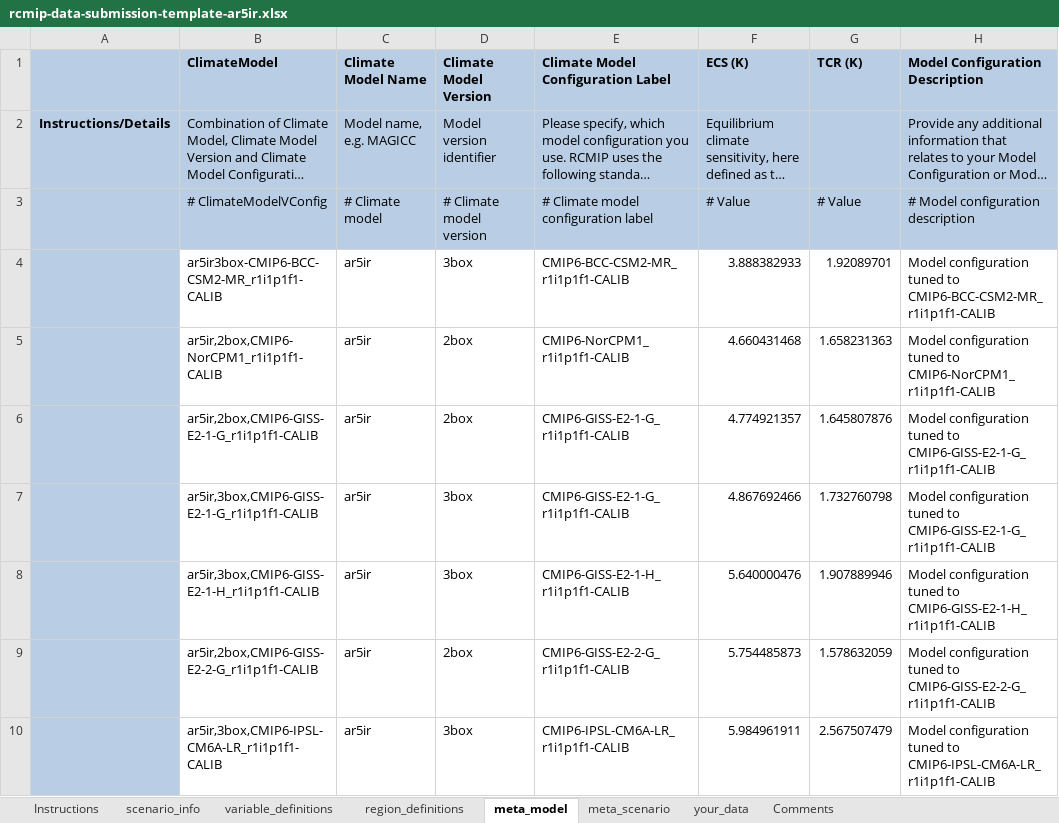
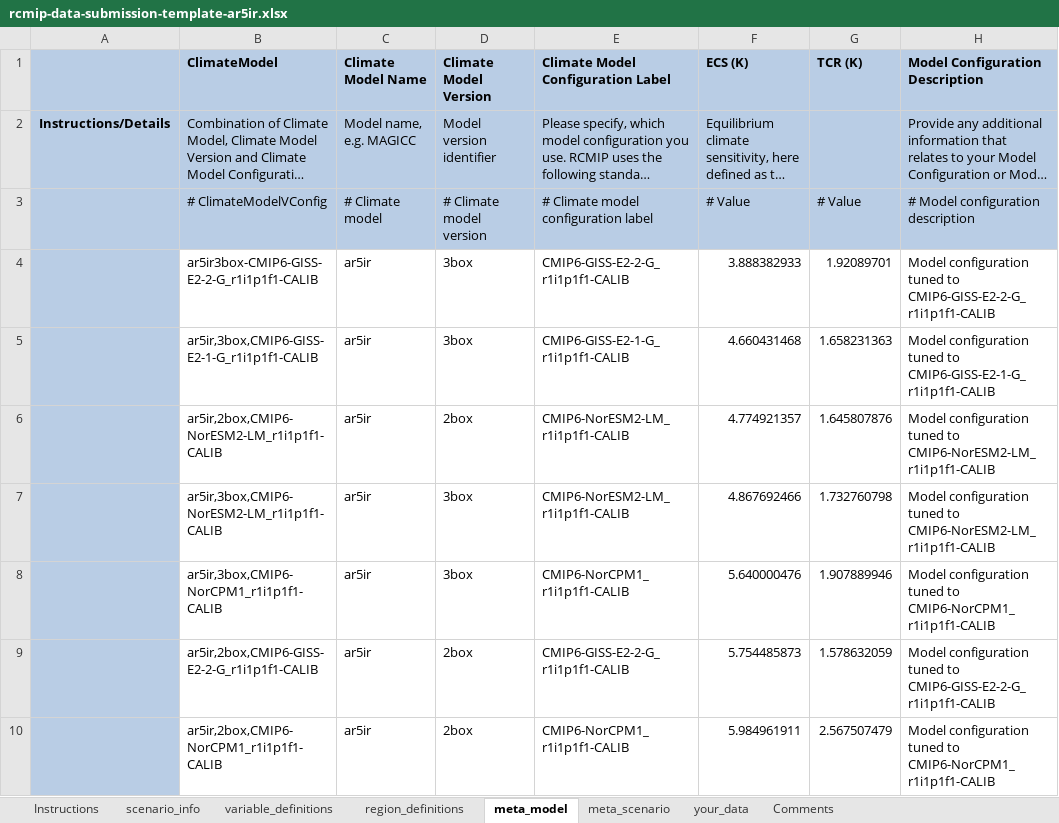
Before and after one commit to openscm/openscm, an Excel workbook: notebooks/rcmip-data-submission-template-ar5ir.xlsx, sheet meta_model, drawn as a sheet; only a part is shown; long unchanged cells end in …; values as stored, in another font and other column widths than the file's, no borders; 1 other sheet too large or unreadable and not compared; the diff covers the shown part only; the diff names each change by its address in the sheet, - before the commit and + after, or states it on an @@ line.

Commit message:
Add Held two layer model runs

```diff
--- a/notebooks/rcmip-data-submission-template-ar5ir.xlsx (sheet meta_model)
+++ b/notebooks/rcmip-data-submission-template-ar5ir.xlsx (sheet meta_model)
-B4 (ClimateModel): ar5ir3box-CMIP6-BCC-CSM2-MR_r1i1p1f1-CALIB
+B4 (ClimateModel): ar5ir3box-CMIP6-GISS-E2-2-G_r1i1p1f1-CALIB
-E4: CMIP6-BCC-CSM2-MR_r1i1p1f1-CALIB
+E4: CMIP6-GISS-E2-2-G_r1i1p1f1-CALIB
-H4 (Model Configuration Description): …tuned to CMIP6-BCC-CSM2-MR_r1i1p1f1-CALIB
+H4 (Model Configuration Description): …tuned to CMIP6-GISS-E2-2-G_r1i1p1f1-CALIB
-B5 (ClimateModel): ar5ir,2box,CMIP6-NorCPM1_r1i1p1f1-CALIB
+B5 (ClimateModel): ar5ir,3box,CMIP6-GISS-E2-1-G_r1i1p1f1-CALIB
-D5 (Climate Model Version): 2box
+D5 (Climate Model Version): 3box
-E5: CMIP6-NorCPM1_r1i1p1f1-CALIB
+E5: CMIP6-GISS-E2-1-G_r1i1p1f1-CALIB
-H5 (Model Configuration Description): …tuned to CMIP6-NorCPM1_r1i1p1f1-CALIB
+H5 (Model Configuration Description): …tuned to CMIP6-GISS-E2-1-G_r1i1p1f1-CALIB
-B6 (ClimateModel): ar5ir,2box,CMIP6-GISS-E2-1-G_r1i1p1f1-CALIB
+B6 (ClimateModel): ar5ir,2box,CMIP6-NorESM2-LM_r1i1p1f1-CALIB
-E6:E7: CMIP6-GISS-E2-1-G_r1i1p1f1-CALIB
+E6:E7: CMIP6-NorESM2-LM_r1i1p1f1-CALIB
-H6:H7 (Model Configuration Description): …tuned to CMIP6-GISS-E2-1-G_r1i1p1f1-CALIB
+H6:H7 (Model Configuration Description): …tuned to CMIP6-NorESM2-LM_r1i1p1f1-CALIB
-B7 (ClimateModel): ar5ir,3box,CMIP6-GISS-E2-1-G_r1i1p1f1-CALIB
+B7 (ClimateModel): ar5ir,3box,CMIP6-NorESM2-LM_r1i1p1f1-CALIB
-B8 (ClimateModel): ar5ir,3box,CMIP6-GISS-E2-1-H_r1i1p1f1-CALIB
+B8 (ClimateModel): ar5ir,3box,CMIP6-NorCPM1_r1i1p1f1-CALIB
-E8: CMIP6-GISS-E2-1-H_r1i1p1f1-CALIB
+E8: CMIP6-NorCPM1_r1i1p1f1-CALIB
-H8 (Model Configuration Description): …tuned to CMIP6-GISS-E2-1-H_r1i1p1f1-CALIB
+H8 (Model Configuration Description): …tuned to CMIP6-NorCPM1_r1i1p1f1-CALIB
-B10 (ClimateModel): ar5ir,3box,CMIP6-IPSL-CM6A-LR_r1i1p1f1-CALIB
+B10 (ClimateModel): ar5ir,2box,CMIP6-NorCPM1_r1i1p1f1-CALIB
-D10 (Climate Model Version): 3box
+D10 (Climate Model Version): 2box
-E10: CMIP6-IPSL-CM6A-LR_r1i1p1f1-CALIB
+E10: CMIP6-NorCPM1_r1i1p1f1-CALIB
-H10 (Model Configuration Description): …tuned to CMIP6-IPSL-CM6A-LR_r1i1p1f1-CALIB
+H10 (Model Configuration Description): …tuned to CMIP6-NorCPM1_r1i1p1f1-CALIB
```
Also changed, not shown: 1 added row, 1 removed row and 74 edited cells elsewhere in this sheet, formulas that keep their value, 10 other files.
